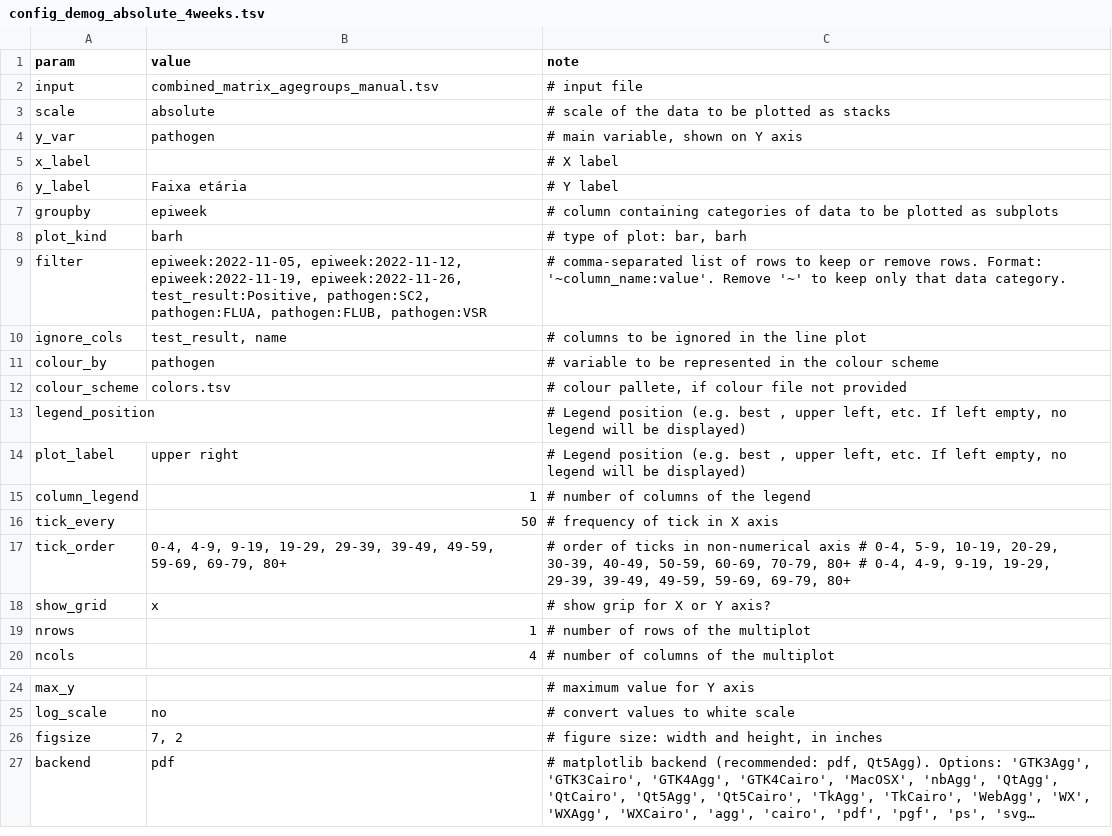
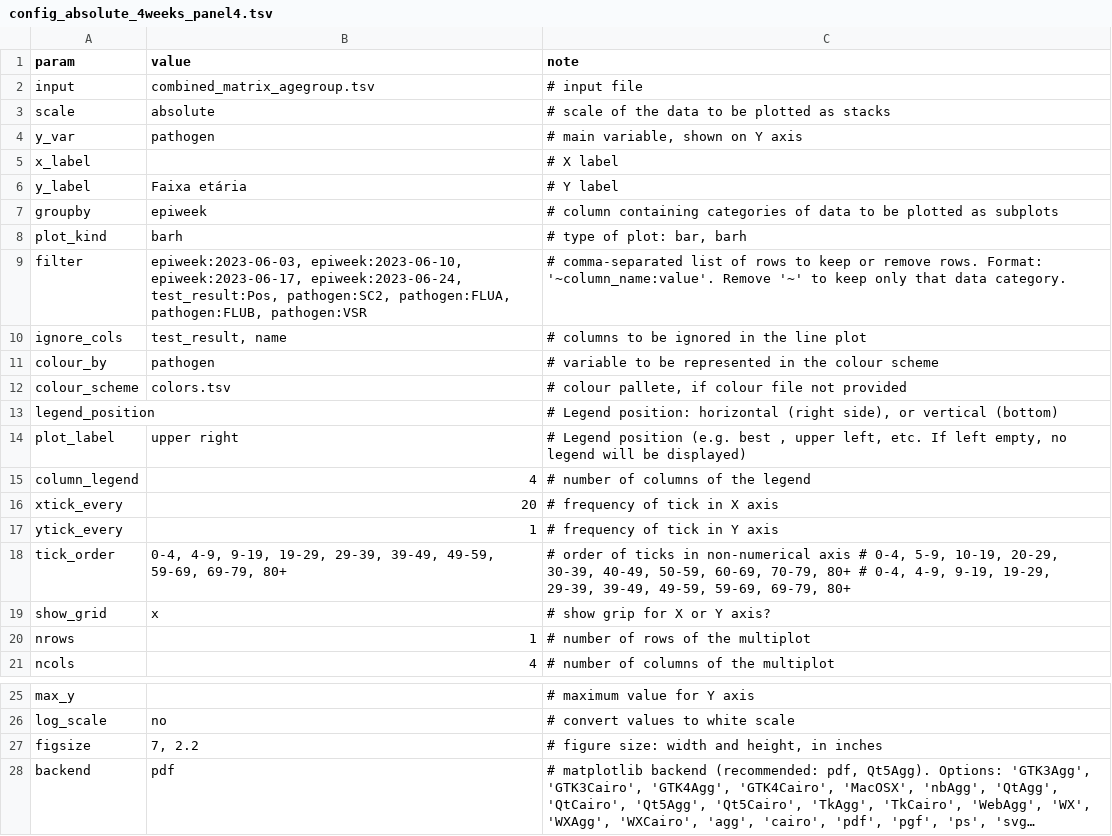
Before and after one commit to InstitutoTodosPelaSaude/respat, a TSV file: figures/python/pyramid/config_absolute_4weeks_panel4.tsv (was figures/pyramid/config_demog_absolute_4weeks.tsv), drawn as a sheet; only a part is shown, gaps mark what is left out; long unchanged cells end in …; addresses are those after the commit; the diff names each change by its address in the sheet, - before the commit and + after, or states it on an @@ line.

```diff
--- a/figures/pyramid/config_demog_absolute_4weeks.tsv
+++ b/figures/python/pyramid/config_absolute_4weeks_panel4.tsv
-B2 (value): combined_matrix_agegroups_manual.tsv
+B2 (value): combined_matrix_agegroup.tsv
-B9 (value): epiweek:2022-11-05, epiweek:2022-11-12, epiweek:2022-11-19, epiweek:2022-11-26, test_result:Positive, pathogen:SC2, pathogen:FLUA,…
+B9 (value): epiweek:2023-06-03, epiweek:2023-06-10, epiweek:2023-06-17, epiweek:2023-06-24, test_result:Pos, pathogen:SC2, pathogen:FLUA,…
-C13 (note): # Legend position (e.g. best , upper left, etc. If left empty, no legend will be displayed)
+C13 (note): # Legend position: horizontal (right side), or vertical (bottom)
-B15 (value): 1
+B15 (value): 4
-A16 (param): tick_every
+A16 (param): xtick_every
-B16 (value): 50
+B16 (value): 20
+row 17: ytick_every | 1 | # frequency of tick in Y axis
-B27 (value): 7, 2
+B27 (value): 7, 2.2
```
Also changed, not shown: figures/python/barplot/config_pathogens_posneg.tsv, figures/python/heatmap/config_posrate_weeks_SC2demog.tsv, 56 other files.
